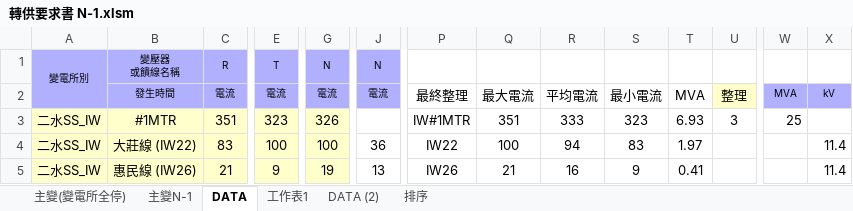
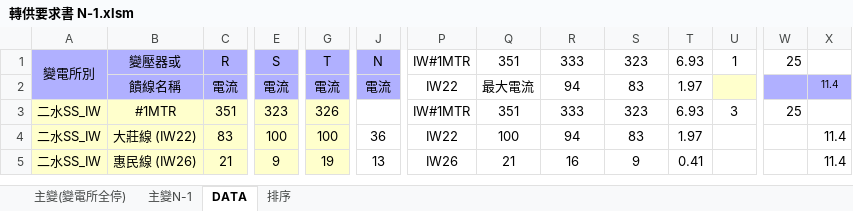
Before and after one commit to chingmingyao/VBA, an Excel workbook: 轉供要求書 N-1.xlsm, sheet DATA, drawn as a sheet; only a part is shown, gaps mark what is left out; values as stored, in another font and other column widths than the file's, no borders; ↵ is a line break in a cell; the diff covers the shown part only; the diff names each change by its address in the sheet, - before the commit and + after, or states it on an @@ line.

```diff
--- a/轉供要求書 N-1.xlsm (sheet DATA)
+++ b/轉供要求書 N-1.xlsm (sheet DATA)
-sheet tab: 工作表1
-sheet tab: DATA (2)
@@ A1:C1 text size: larger @@
-B1: 變壓器 ↵ 或饋線名稱
+B1: 變壓器或
-E1: T
+E1: S
@@ E1 text size: larger @@
-G1: N
+G1: T
@@ G1 text size: larger @@
@@ J1 text size: larger @@
-P1: (empty)
+P1: IW#1MTR
-Q1: (empty)
+Q1: 351
-R1: (empty)
+R1: 333
-S1: (empty)
+S1: 323
-T1: (empty)
+T1: 6.93
-U1: (empty)
+U1: 1
-W1: (empty)
+W1: 25
-B2: 發生時間
+B2: 饋線名稱
@@ B2:G2 text size: larger @@
@@ J2 text size: larger @@
-P2: 最終整理
+P2: IW22
-R2: 平均電流
+R2: 94
-S2: 最小電流
+S2: 83
-T2: MVA
+T2: 1.97
-U2: 整理
+U2: (empty)
-W2: MVA
+W2: (empty)
-X2: kV
+X2: 11.4
```
Also changed, not shown: cell formats elsewhere in this sheet, formulas that keep their value, charts or pictures.
